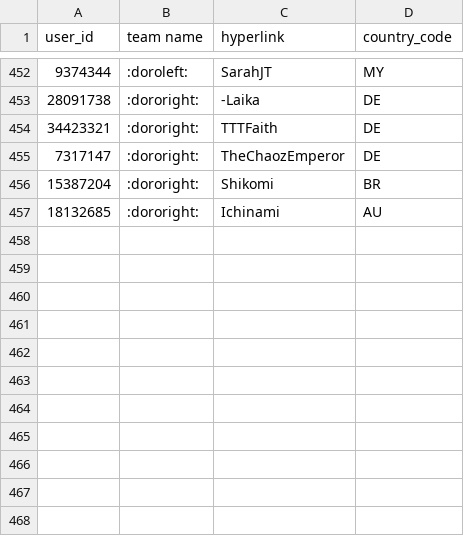
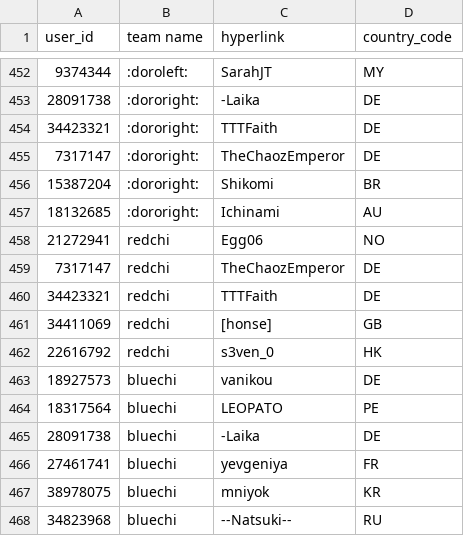
Before and after one commit to not-kaito/fullforcescramble_overlay, a CSV file: data/players_teams.csv, drawn as a sheet; only a part is shown, gaps mark what is left out; the diff names each change by its address in the sheet, - before the commit and + after, or states it on an @@ line.

```diff
--- a/data/players_teams.csv
+++ b/data/players_teams.csv
+row 458: 21272941 | redchi | Egg06 | NO
+row 459: 7317147 | redchi | TheChaozEmperor | DE
+row 460: 34423321 | redchi | TTTFaith | DE
+row 461: 34411069 | redchi | [honse] | GB
+row 462: 22616792 | redchi | s3ven_0 | HK
+row 463: 18927573 | bluechi | vanikou | DE
+row 464: 18317564 | bluechi | LEOPATO | PE
+row 465: 28091738 | bluechi | -Laika | DE
+row 466: 27461741 | bluechi | yevgeniya | FR
+row 467: 38978075 | bluechi | mniyok | KR
+row 468: 34823968 | bluechi | --Natsuki-- | RU
```
Also changed, not shown: data/teams.csv, 2 other files.
